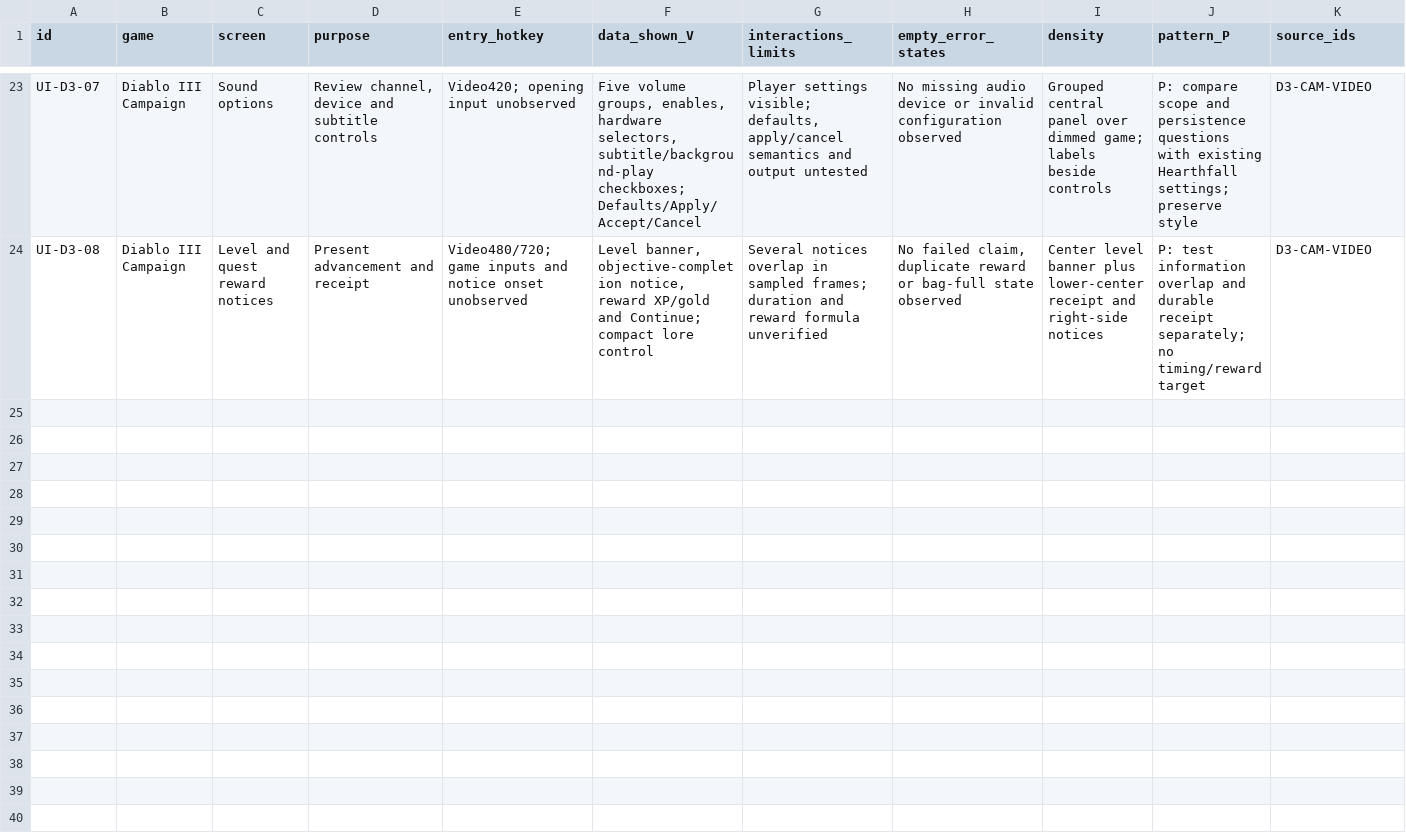
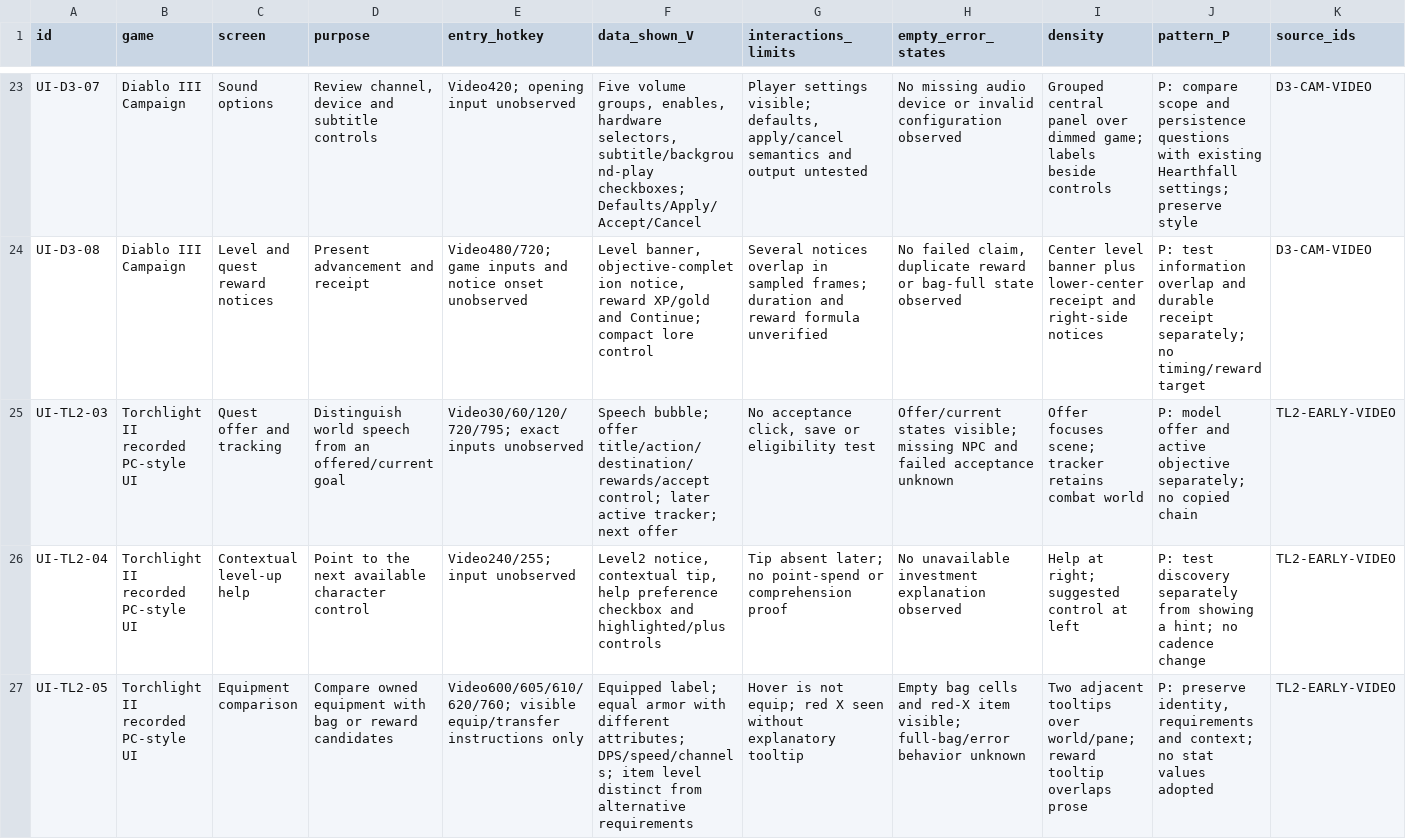
Before and after one commit to jenteverpaelen/dungeongame, a CSV file: docs/research/v2/UI-ATLAS.csv, drawn as a sheet; only a part is shown, gaps mark what is left out; rows hold the shown columns only; the diff covers the shown part only; the diff names each change by its address in the sheet, - before the commit and + after, or states it on an @@ line.

Commit message:
docs: inspect quest choices and contextual inventory actions

```diff
--- a/docs/research/v2/UI-ATLAS.csv
+++ b/docs/research/v2/UI-ATLAS.csv
+row 25: UI-TL2-03 | Torchlight II recorded PC-style UI | Quest offer and tracking | Distinguish world speech from an offered/current goal | Video30/60/120/720/795; exact inputs unobserved | Speech bubble; offer title/action/destination/rewards/accept control; later active tracker; next offer | No acceptance click, save or eligibility test | Offer/current states visible; missing NPC and failed acceptance unknown | Offer focuses scene; tracker retains combat world | P: model offer and active objective separately; no copied chain | TL2-EARLY-VIDEO
+row 26: UI-TL2-04 | Torchlight II recorded PC-style UI | Contextual level-up help | Point to the next available character control | Video240/255; input unobserved | Level2 notice, contextual tip, help preference checkbox and highlighted/plus controls | Tip absent later; no point-spend or comprehension proof | No unavailable investment explanation observed | Help at right; suggested control at left | P: test discovery separately from showing a hint; no cadence change | TL2-EARLY-VIDEO
+row 27: UI-TL2-05 | Torchlight II recorded PC-style UI | Equipment comparison | Compare owned equipment with bag or reward candidates | Video600/605/610/620/760; visible equip/transfer instructions only | Equipped label; equal armor with different attributes; DPS/speed/channels; item level distinct from alternative requirements | Hover is not equip; red X seen without explanatory tooltip | Empty bag cells and red-X item visible; full-bag/error behavior unknown | Two adjacent tooltips over world/pane; reward tooltip overlaps prose | P: preserve identity, requirements and context; no stat values adopted | TL2-EARLY-VIDEO
```
Also changed, not shown: 3 added rows elsewhere in this file, docs/research/v2/CLAIMS.csv, docs/research/v2/SOURCES.csv, 16 other files.
